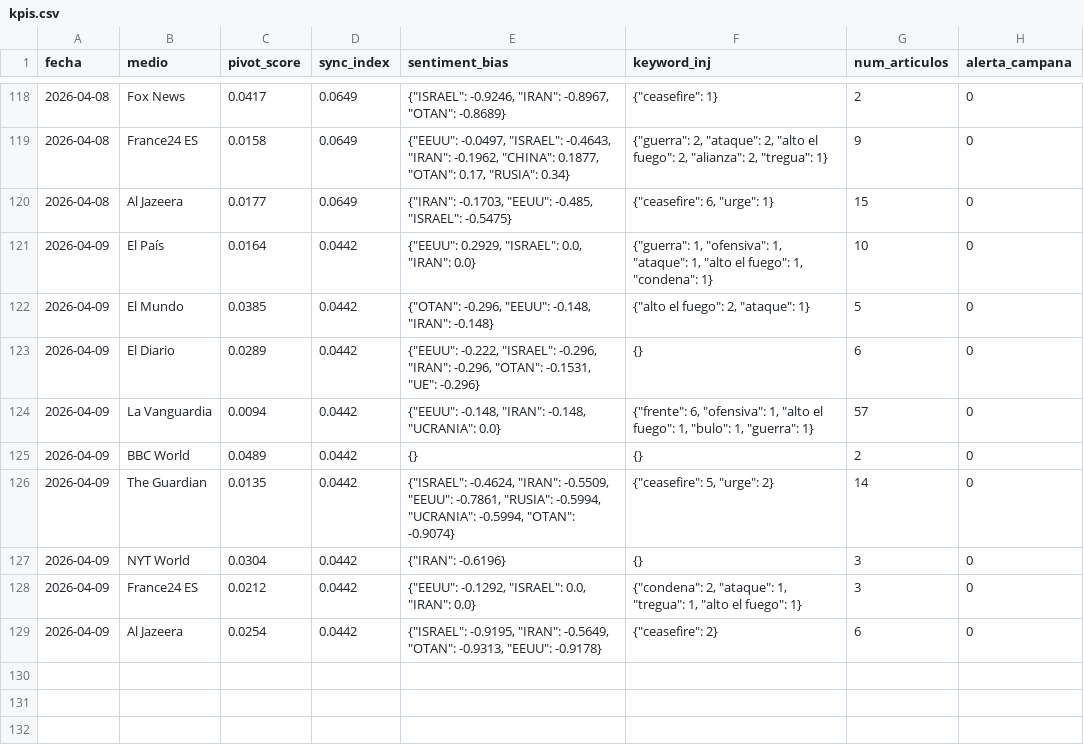
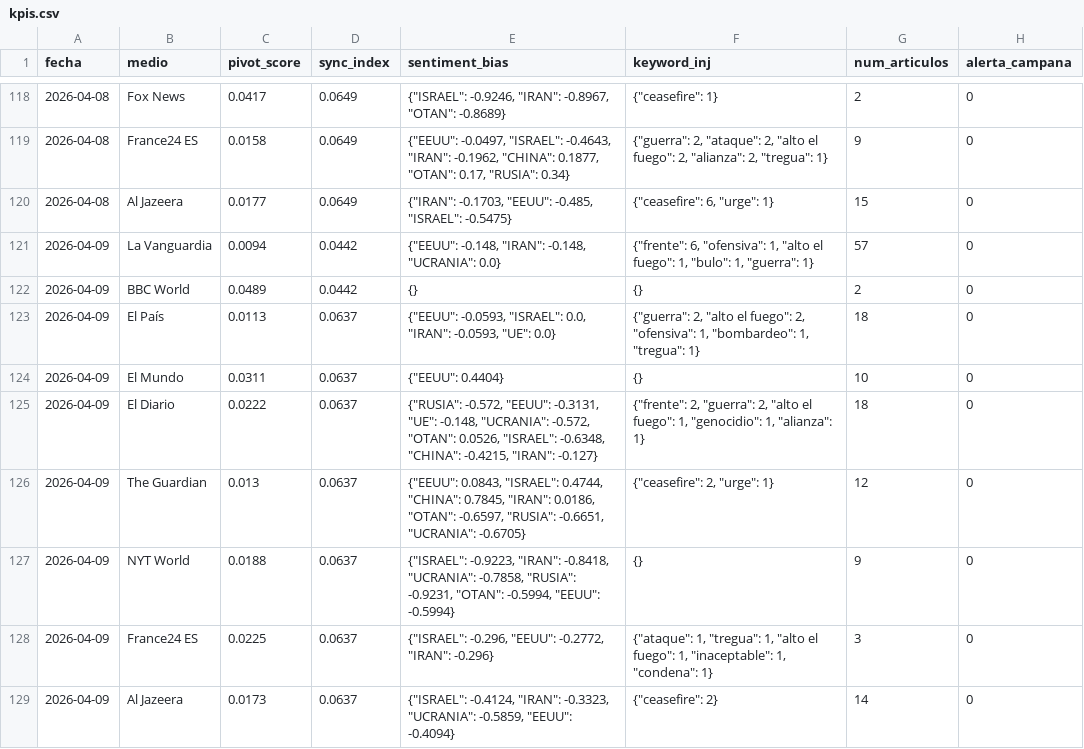
Before and after one commit to mcasrom/SIEG-Mani, a CSV file: data/kpis.csv, drawn as a sheet; only a part is shown, gaps mark what is left out.

Commit message:
MANI data 2026-04-09 12:10

```diff
--- a/data/kpis.csv
+++ b/data/kpis.csv
@@ -120,10 +120,10 @@ fecha,medio,pivot_score,sync_index,sentiment_bias,keyword_inj,num_articulos,aler
 2026-04-08,Al Jazeera,0.0177,0.0649,"{""IRAN"": -0.1703, ""EEUU"": -0.485, ""ISRAEL"": -0.5475}","{""ceasefire"": 6, ""urge"": 1}",15,0
-2026-04-09,El País,0.0164,0.0442,"{""EEUU"": 0.2929, ""ISRAEL"": 0.0, ""IRAN"": 0.0}","{""guerra"": 1, ""ofensiva"": 1, ""ataque"": 1, ""alto el fuego"": 1, ""condena"": 1}",10,0
-2026-04-09,El Mundo,0.0385,0.0442,"{""OTAN"": -0.296, ""EEUU"": -0.148, ""IRAN"": -0.148}","{""alto el fuego"": 2, ""ataque"": 1}",5,0
-2026-04-09,El Diario,0.0289,0.0442,"{""EEUU"": -0.222, ""ISRAEL"": -0.296, ""IRAN"": -0.296, ""OTAN"": -0.1531, ""UE"": -0.296}",{},6,0
 2026-04-09,La Vanguardia,0.0094,0.0442,"{""EEUU"": -0.148, ""IRAN"": -0.148, ""UCRANIA"": 0.0}","{""frente"": 6, ""ofensiva"": 1, ""alto el fuego"": 1, ""bulo"": 1, ""guerra"": 1}",57,0
 2026-04-09,BBC World,0.0489,0.0442,{},{},2,0
-2026-04-09,The Guardian,0.0135,0.0442,"{""ISRAEL"": -0.4624, ""IRAN"": -0.5509, ""EEUU"": -0.7861, ""RUSIA"": -0.5994, ""UCRANIA"": -0.5994, ""OTAN"": -0.9074}","{""ceasefire"": 5, ""urge"": 2}",14,0
-2026-04-09,NYT World,0.0304,0.0442,"{""IRAN"": -0.6196}",{},3,0
-2026-04-09,France24 ES,0.0212,0.0442,"{""EEUU"": -0.1292, ""ISRAEL"": 0.0, ""IRAN"": 0.0}","{""condena"": 2, ""ataque"": 1, ""tregua"": 1, ""alto el fuego"": 1}",3,0
-2026-04-09,Al Jazeera,0.0254,0.0442,"{""ISRAEL"": -0.9195, ""IRAN"": -0.5649, ""OTAN"": -0.9313, ""EEUU"": -0.9178}","{""ceasefire"": 2}",6,0
+2026-04-09,El País,0.0113,0.0637,"{""EEUU"": -0.0593, ""ISRAEL"": 0.0, ""IRAN"": -0.0593, ""UE"": 0.0}","{""guerra"": 2, ""alto el fuego"": 2, ""ofensiva"": 1, ""bombardeo"": 1, ""tregua"": 1}",18,0
+2026-04-09,El Mundo,0.0311,0.0637,"{""EEUU"": 0.4404}",{},10,0
+2026-04-09,El Diario,0.0222,0.0637,"{""RUSIA"": -0.572, ""EEUU"": -0.3131, ""UE"": -0.148, ""UCRANIA"": -0.572, ""OTAN"": 0.0526, ""ISRAEL"": -0.6348, ""CHINA"": -0.4215, ""IRAN"": -0.127}","{""frente"": 2, ""guerra"": 2, ""alto el fuego"": 1, ""genocidio"": 1, ""alianza"": 1}",18,0
+2026-04-09,The Guardian,0.013,0.0637,"{""EEUU"": 0.0843, ""ISRAEL"": 0.4744, ""CHINA"": 0.7845, ""IRAN"": 0.0186, ""OTAN"": -0.6597, ""RUSIA"": -0.6651, ""UCRANIA"": -0.6705}","{""ceasefire"": 2, ""urge"": 1}",12,0
+2026-04-09,NYT World,0.0188,0.0637,"{""ISRAEL"": -0.9223, ""IRAN"": -0.8418, ""UCRANIA"": -0.7858, ""RUSIA"": -0.9231, ""OTAN"": -0.5994, ""EEUU"": -0.5994}",{},9,0
+2026-04-09,France24 ES,0.0225,0.0637,"{""ISRAEL"": -0.296, ""EEUU"": -0.2772, ""IRAN"": -0.296}","{""ataque"": 1, ""tregua"": 1, ""alto el fuego"": 1, ""inaceptable"": 1, ""condena"": 1}",3,0
+2026-04-09,Al Jazeera,0.0173,0.0637,"{""ISRAEL"": -0.4124, ""IRAN"": -0.3323, ""UCRANIA"": -0.5859, ""EEUU"": -0.4094}","{""ceasefire"": 2}",14,0
```
Also changed, not shown: 2 other files.
